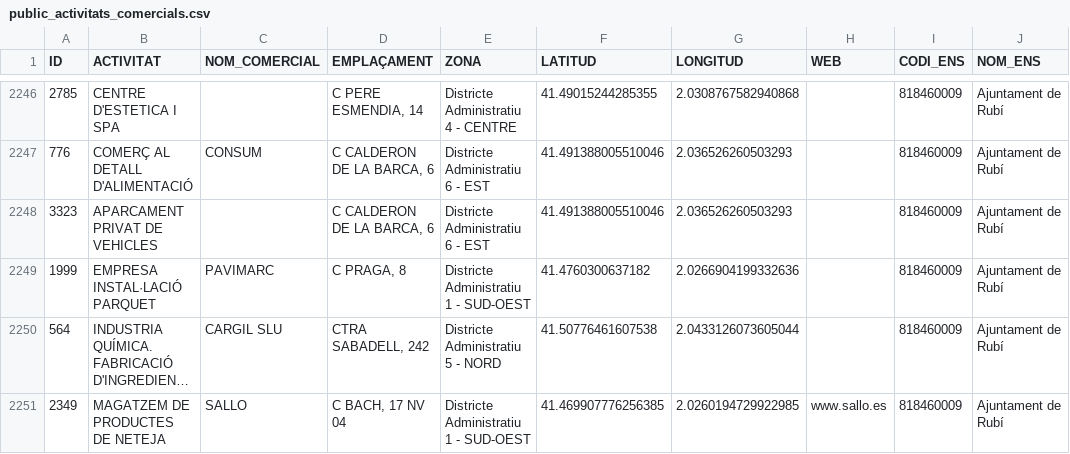
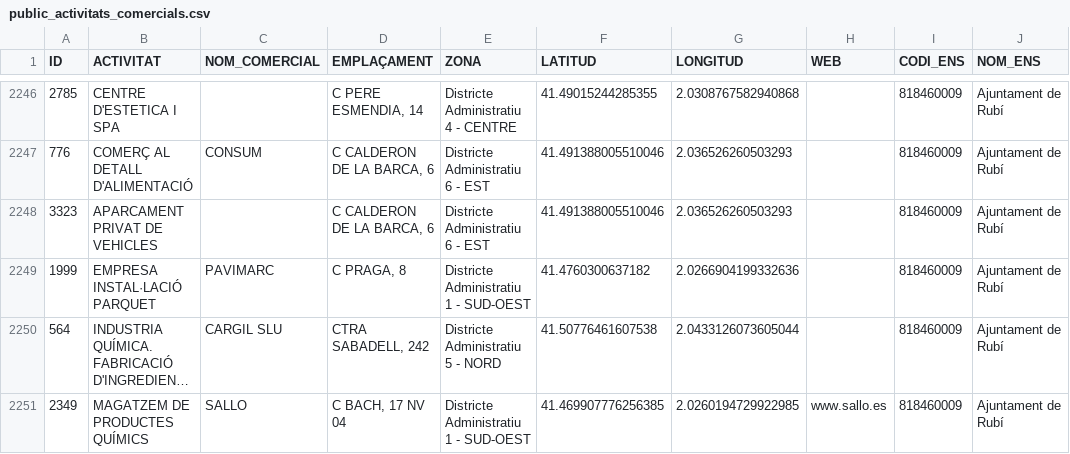
Before and after one commit to ajrubi/opendata, a CSV file: datasets/csv/public_activitats_comercials.csv, drawn as a sheet; only a part is shown, gaps mark what is left out; long unchanged cells end in …; the diff covers the shown part only; the diff names each change by its address in the sheet, - before the commit and + after, or states it on an @@ line.

```diff
--- a/datasets/csv/public_activitats_comercials.csv
+++ b/datasets/csv/public_activitats_comercials.csv
-B2251 (ACTIVITAT): MAGATZEM DE PRODUCTES DE NETEJA
+B2251 (ACTIVITAT): MAGATZEM DE PRODUCTES QUÍMICS
```
Also changed, not shown: 15 edited cells elsewhere in this file, datasets/csv/public_cataleg_tramits.csv, datasets/csv/public_expedients.csv, 5 other files.
